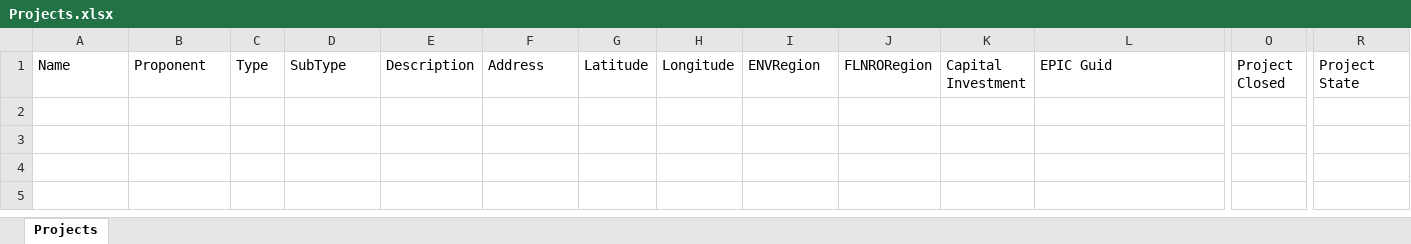
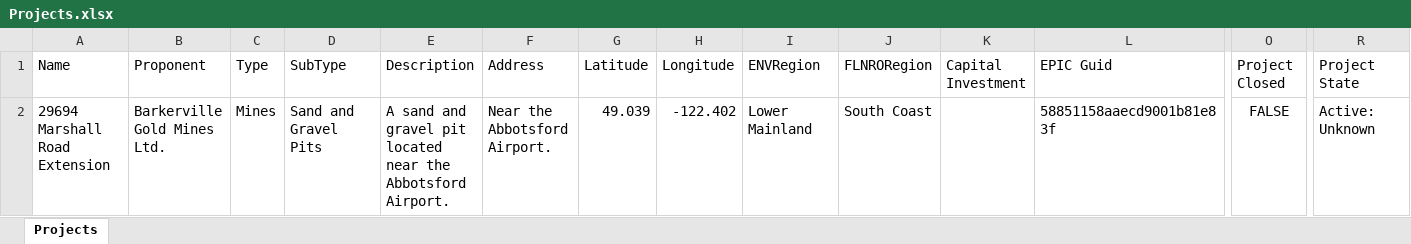
Before and after one commit to bcgov/EPIC.track, an Excel workbook: epictrack-api/src/api/templates/master_templates/Projects.xlsx, sheet Projects, drawn as a sheet; only a part is shown, gaps mark what is left out; values as stored, in another font and other column widths than the file's, no borders; rows hold the shown columns only; the diff names each change by its address in the sheet, - before the commit and + after, or states it on an @@ line.

Commit message:
project API endpoints integration tests (#1813)
- added tests for import endpoint
  - updated test for delete project

```diff
--- a/epictrack-api/src/api/templates/master_templates/Projects.xlsx (sheet Projects)
+++ b/epictrack-api/src/api/templates/master_templates/Projects.xlsx (sheet Projects)
+row 2: 29694 Marshall Road Extension | Barkerville Gold Mines Ltd. | Mines | Sand and Gravel Pits | A sand and gravel pit located near the Abbotsford Airport. | Near the Abbotsford Airport. | 49.039 | -122.402 | Lower Mainland | South Coast |  | 58851158aaecd9001b81e83f | FALSE | Active: Unknown
```
Also changed, not shown: 5 other files.
